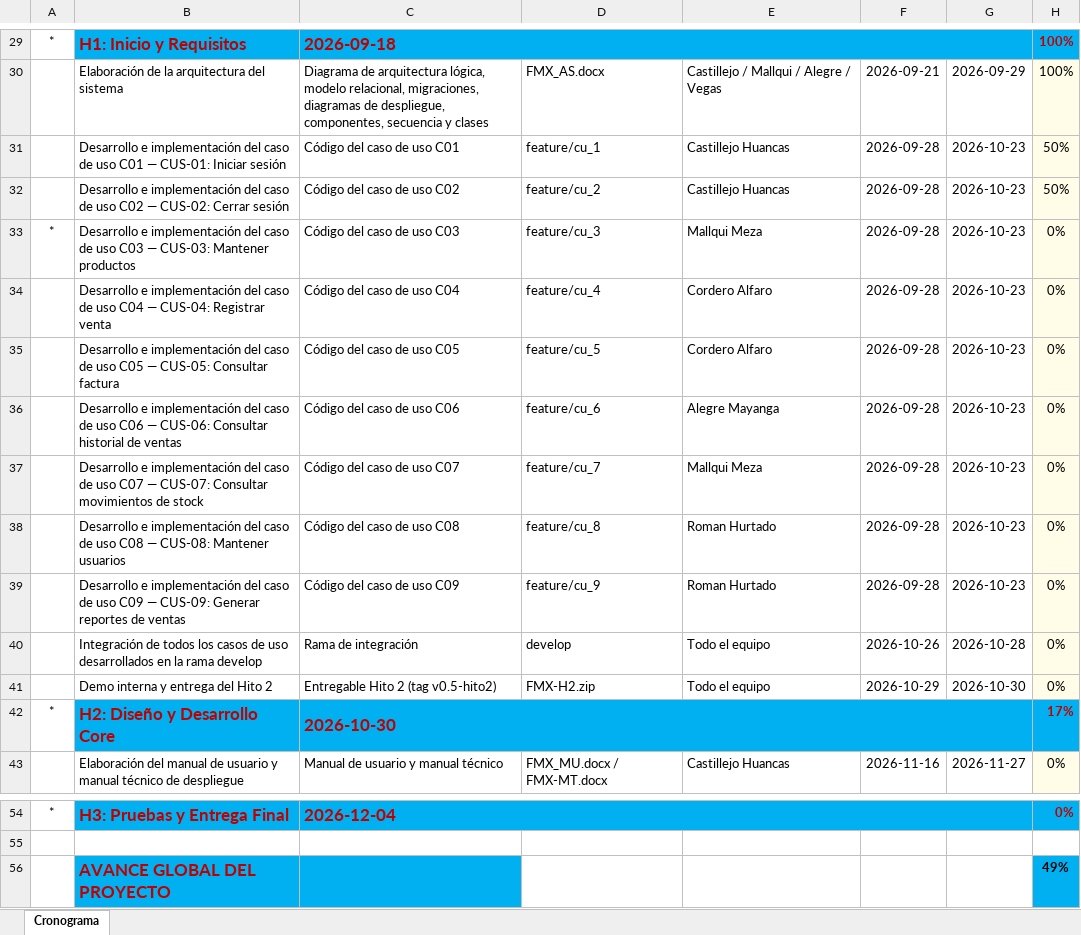
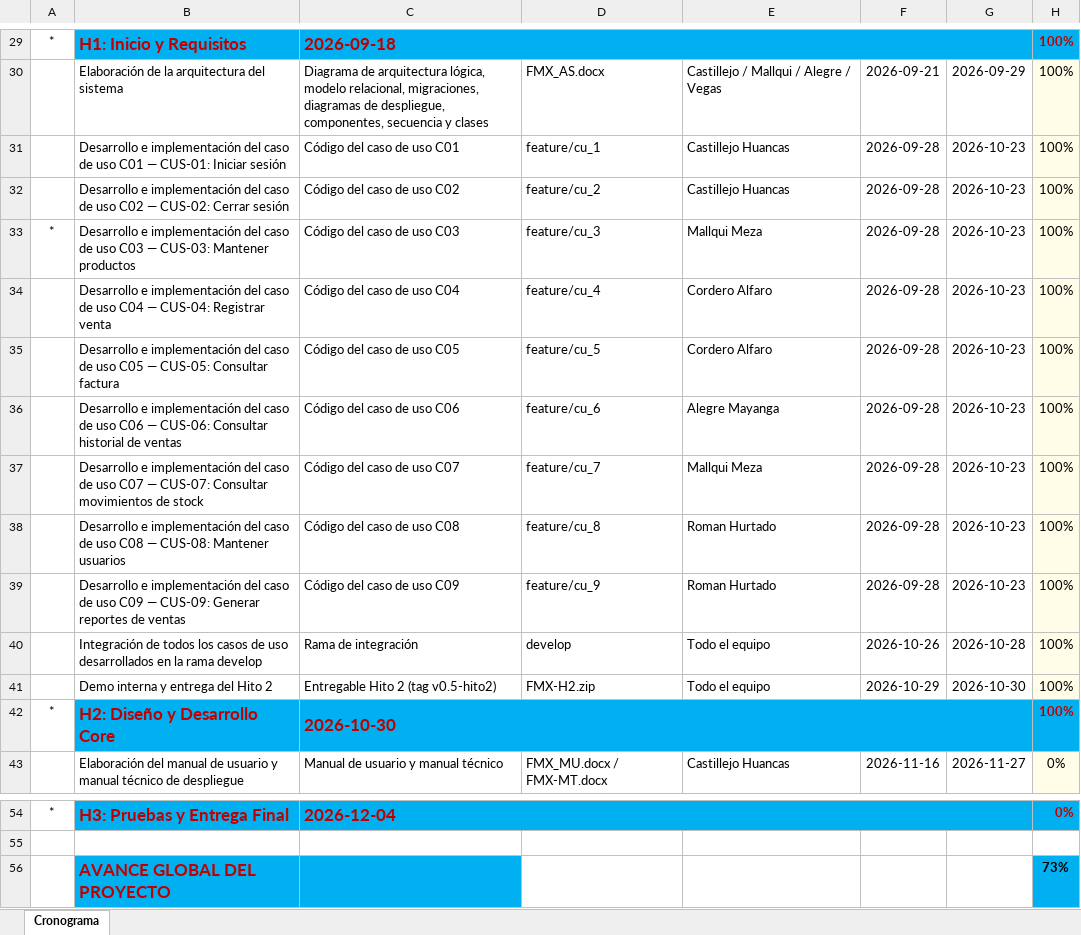
Before and after one commit to renzocordero-svg/NexoSoft-Consulting, an Excel workbook: NexoSoft_Consulting/Desarrollo/FMX/FMX-H1_ Inicio y Requisitos/FMX-DOCUMENTACIÓN/FMX_CDP.xlsx, sheet Cronograma, drawn as a sheet; only a part is shown, gaps mark what is left out; values as stored, in another font and other column widths than the file's, no borders; charts and pictures and conditional formats not drawn; the diff names each change by its address in the sheet, - before the commit and + after, or states it on an @@ line.

Commit message:
Add files via upload

```diff
--- a/NexoSoft_Consulting/Desarrollo/FMX/FMX-H1_ Inicio y Requisitos/FMX-DOCUMENTACIÓN/FMX_CDP.xlsx (sheet Cronograma)
+++ b/NexoSoft_Consulting/Desarrollo/FMX/FMX-H1_ Inicio y Requisitos/FMX-DOCUMENTACIÓN/FMX_CDP.xlsx (sheet Cronograma)
-H31:H32: 50%
+H31:H32: 100%
-H33:H41: 0%
+H33:H41: 100%
-H42: 17%
+H42: 100%
-H56: 49%
+H56: 73%
```
Also changed, not shown: charts or pictures.
